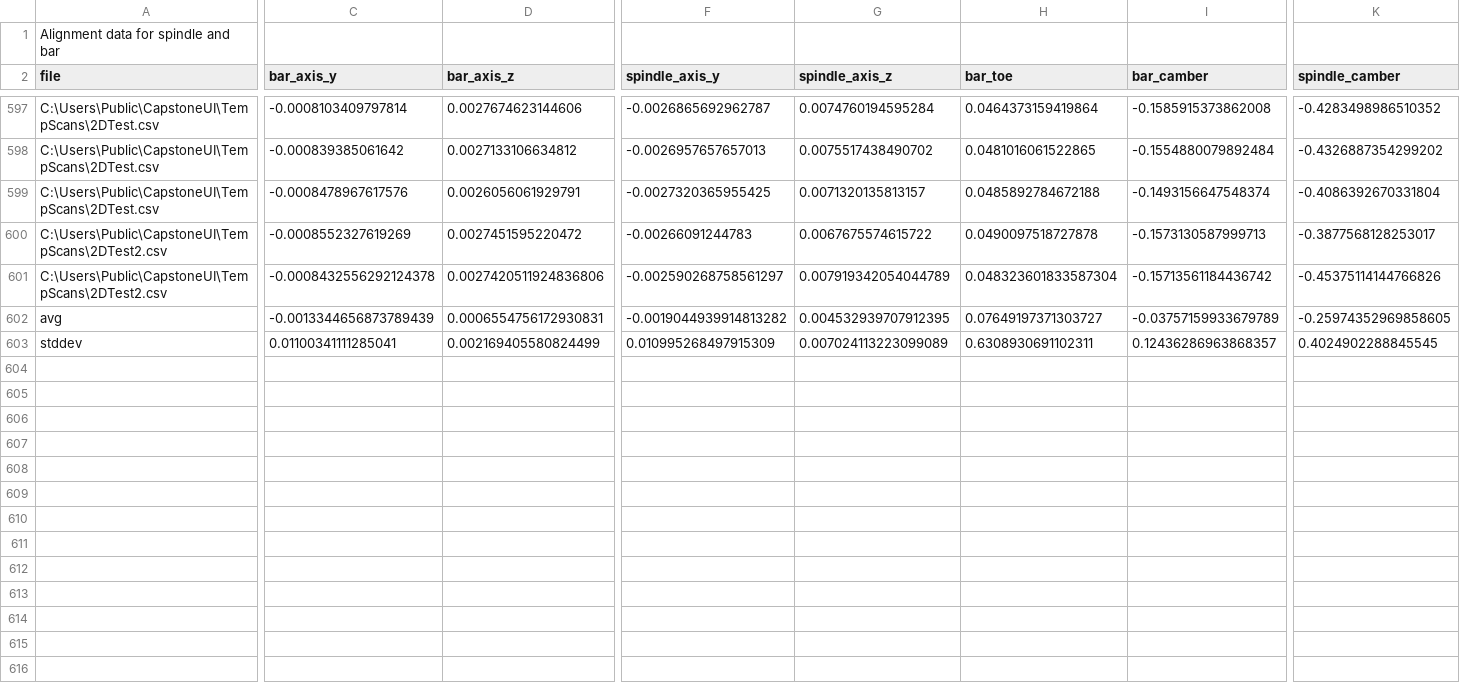
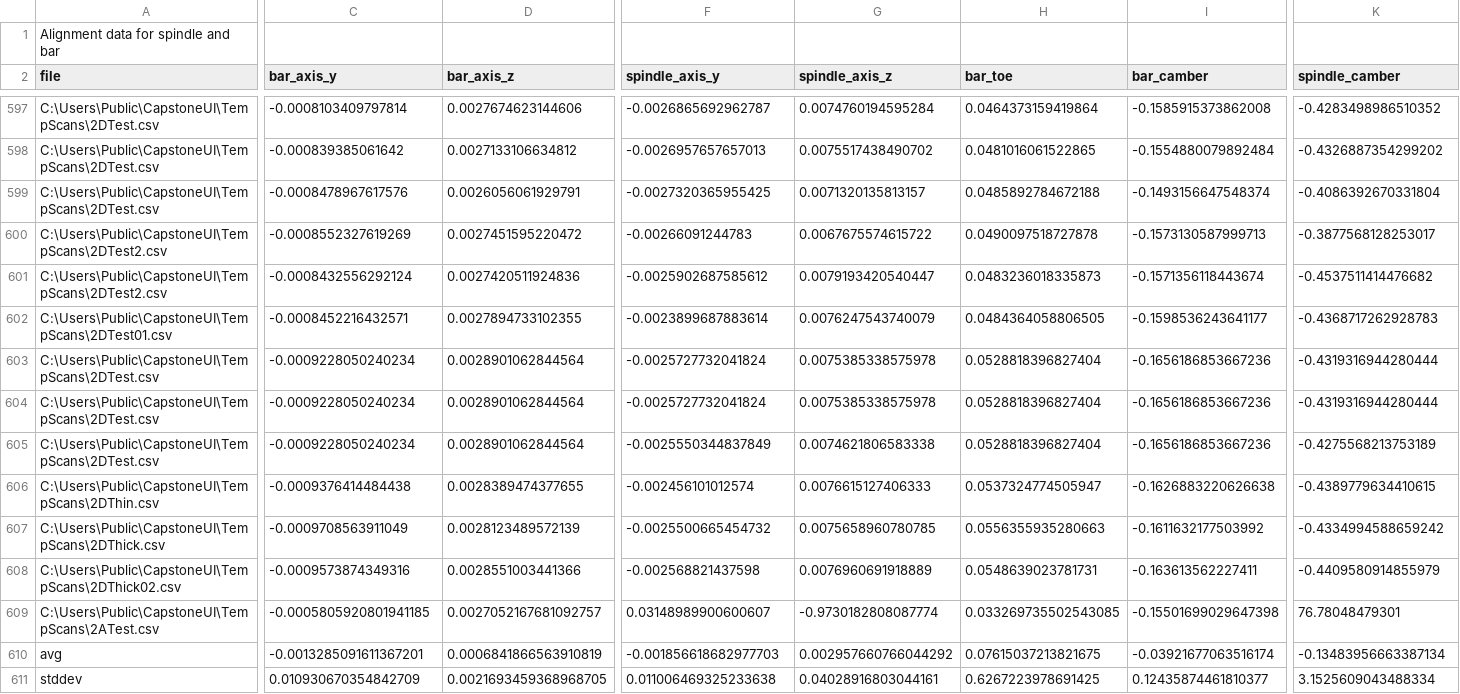
Before and after one commit to AleRicWil/BYUCapstone-Dexter-Keyence, a CSV file: angles_output.csv, drawn as a sheet; only a part is shown, gaps mark what is left out; removed rows and columns are numbered as before the commit, all else as after; rows hold the shown columns only; the diff covers the shown part only; the diff names each change by its address in the sheet, - before the commit and + after, or states it on an @@ line.

Commit message:
Test Scans

```diff
--- a/angles_output.csv
+++ b/angles_output.csv
-C601 (bar_axis_y): -0.0008432556292124378
+C601 (bar_axis_y): -0.0008432556292124
-D601 (bar_axis_z): 0.0027420511924836806
+D601 (bar_axis_z): 0.0027420511924836
-F601 (spindle_axis_y): -0.002590268758561297
+F601 (spindle_axis_y): -0.0025902687585612
-G601 (spindle_axis_z): 0.007919342054044789
+G601 (spindle_axis_z): 0.0079193420540447
-H601 (bar_toe): 0.048323601833587304
+H601 (bar_toe): 0.0483236018335873
-I601 (bar_camber): -0.15713561184436742
+I601 (bar_camber): -0.1571356118443674
-K601 (spindle_camber): -0.45375114144766826
+K601 (spindle_camber): -0.4537511414476682
-row 602: avg | -0.0013344656873789439 | 0.0006554756172930831 | -0.0019044939914813282 | 0.004532939707912395 | 0.07649197371303727 | -0.03757159933679789 | -0.25974352969858605
-row 603: stddev | 0.01100341111285041 | 0.002169405580824499 | 0.010995268497915309 | 0.007024113223099089 | 0.6308930691102311 | 0.12436286963868357 | 0.4024902288845545
+row 602: C:\Users\Public\CapstoneUI\TempScans\2DTest01.csv | -0.0008452216432571 | 0.0027894733102355 | -0.0023899687883614 | 0.0076247543740079 | 0.0484364058806505 | -0.1598536243641177 | -0.4368717262928783
+row 603: C:\Users\Public\CapstoneUI\TempScans\2DTest.csv | -0.0009228050240234 | 0.0028901062844564 | -0.0025727732041824 | 0.0075385338575978 | 0.0528818396827404 | -0.1656186853667236 | -0.4319316944280444
+row 604: C:\Users\Public\CapstoneUI\TempScans\2DTest.csv | -0.0009228050240234 | 0.0028901062844564 | -0.0025727732041824 | 0.0075385338575978 | 0.0528818396827404 | -0.1656186853667236 | -0.4319316944280444
+row 605: C:\Users\Public\CapstoneUI\TempScans\2DTest.csv | -0.0009228050240234 | 0.0028901062844564 | -0.0025550344837849 | 0.0074621806583338 | 0.0528818396827404 | -0.1656186853667236 | -0.4275568213753189
+row 606: C:\Users\Public\CapstoneUI\TempScans\2DThin.csv | -0.0009376414484438 | 0.0028389474377655 | -0.002456101012574 | 0.0076615127406333 | 0.0537324774505947 | -0.1626883220626638 | -0.4389779634410615
+row 607: C:\Users\Public\CapstoneUI\TempScans\2DThick.csv | -0.0009708563911049 | 0.0028123489572139 | -0.0025500665454732 | 0.0075658960780785 | 0.0556355935280663 | -0.1611632177503992 | -0.4334994588659242
+row 608: C:\Users\Public\CapstoneUI\TempScans\2DThick02.csv | -0.0009573874349316 | 0.0028551003441366 | -0.002568821437598 | 0.0076960691918889 | 0.0548639023781731 | -0.163613562227411 | -0.4409580914855979
+row 609: C:\Users\Public\CapstoneUI\TempScans\2ATest.csv | -0.0005805920801941185 | 0.0027052167681092757 | 0.03148989900600607 | -0.9730182808087774 | 0.033269735502543085 | -0.15501699029647398 | 76.78048479301
+row 610: avg | -0.0013285091611367201 | 0.0006841866563910819 | -0.001856618682977703 | 0.002957660766044292 | 0.07615037213821675 | -0.03921677063516174 | -0.13483956663387134
+row 611: stddev | 0.010930670354842709 | 0.0021693459368968705 | 0.011006469325233638 | 0.04028916803044161 | 0.6267223978691425 | 0.12435874461810377 | 3.1525609043488334
```
Also changed, not shown: 1 edited cell elsewhere in this file, 4 other files.
